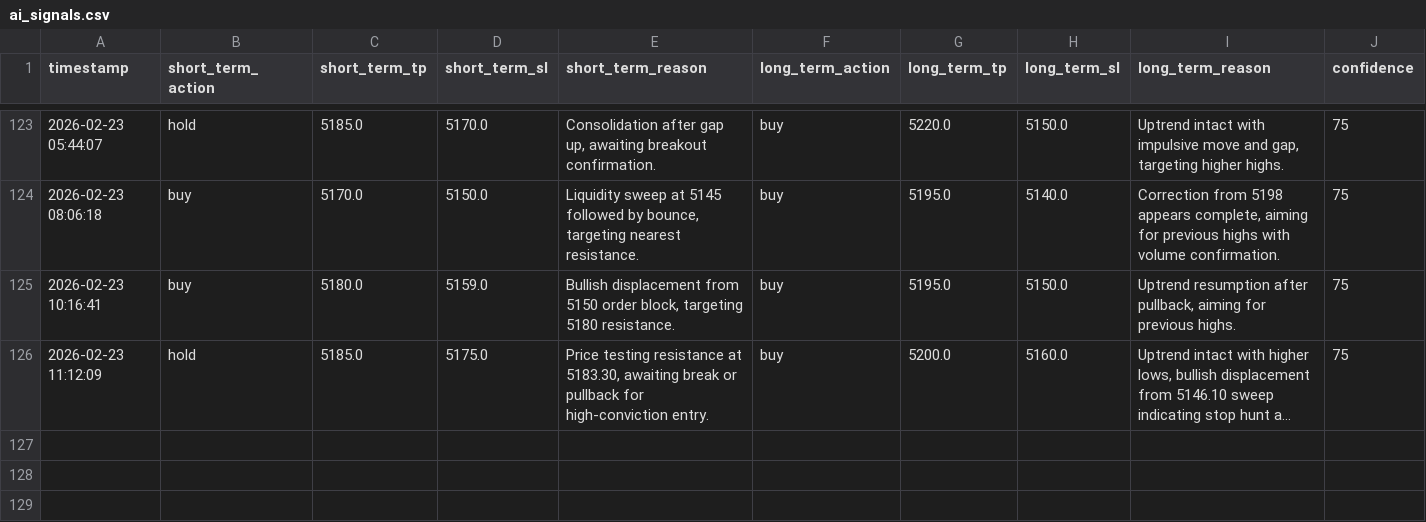
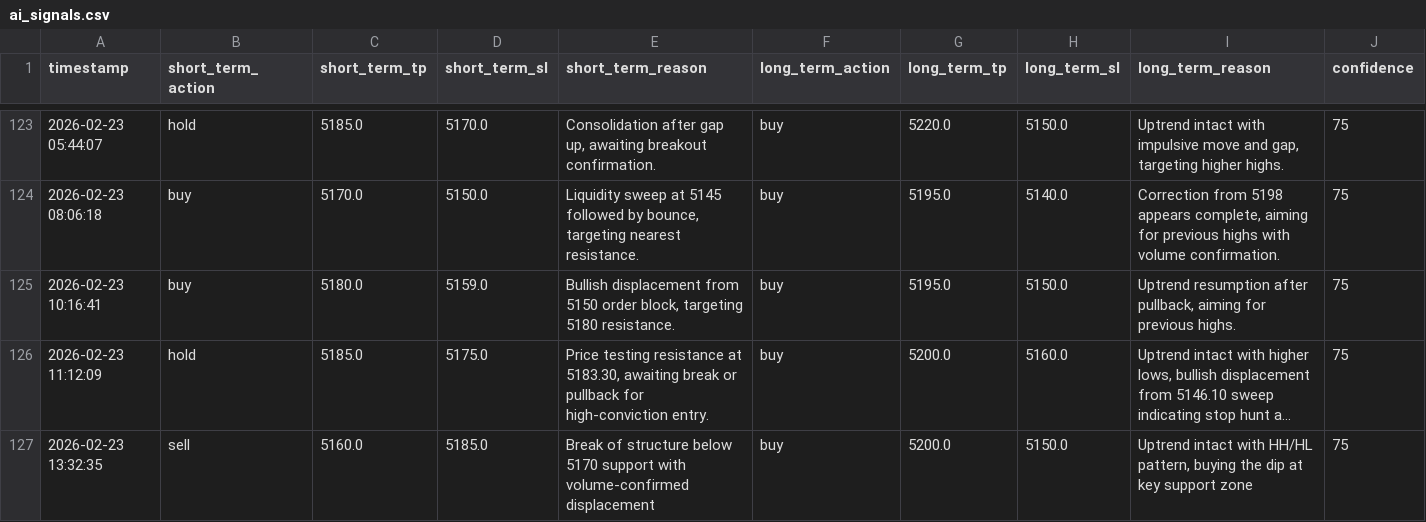
Before and after one commit to jjlabor832026-ui/ai-xau-signals, a CSV file: ai_signals.csv, drawn as a sheet; only a part is shown, gaps mark what is left out; long unchanged cells end in …; rows hold the shown columns only; the diff names each change by its address in the sheet, - before the commit and + after, or states it on an @@ line.

```diff
--- a/ai_signals.csv
+++ b/ai_signals.csv
+row 127: 2026-02-23 13:32:35 | sell | 5160.0 | 5185.0 | Break of structure below 5170 support with volume-confirmed displacement | buy | 5200.0 | 5150.0 | Uptrend intact with HH/HL pattern, buying the dip at key support zone | 75
```
